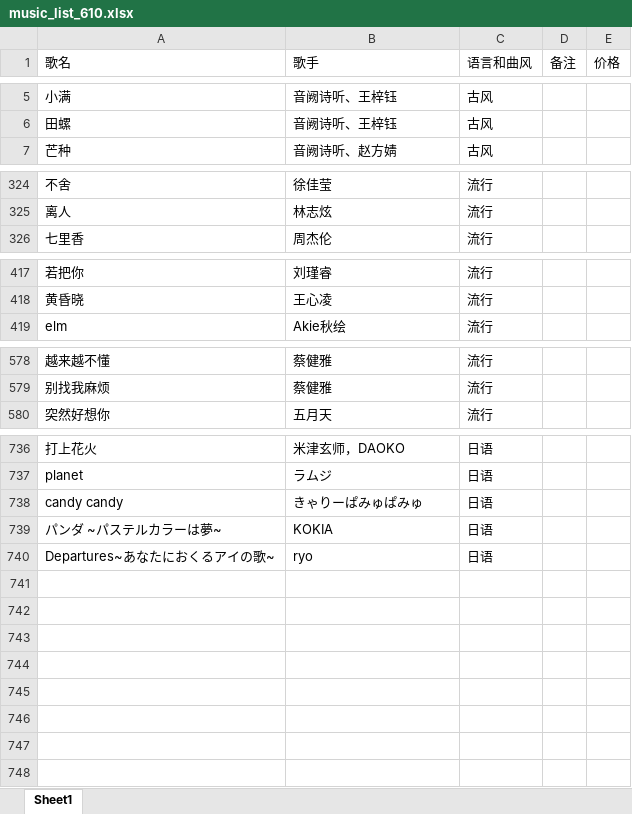
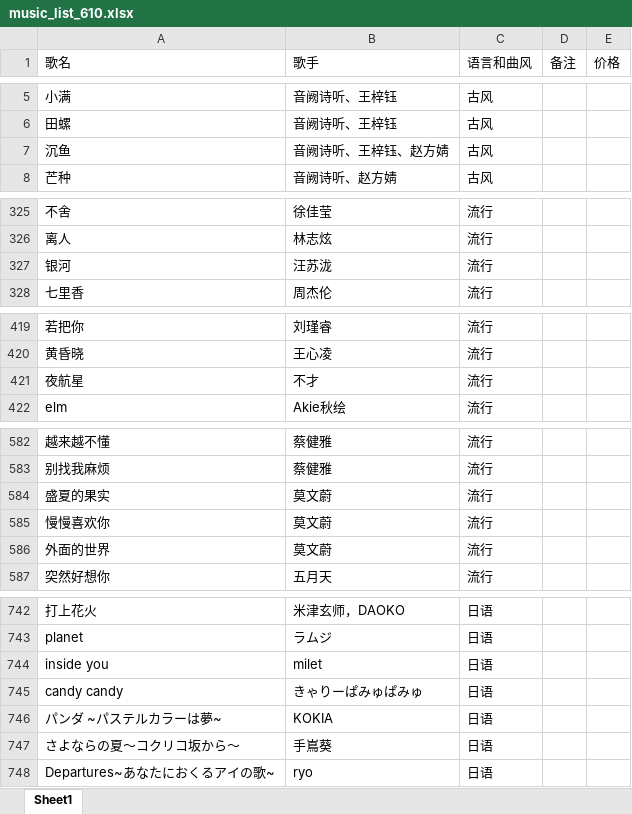
Before and after one commit to alan314m/song-list-of-qzz, an Excel workbook: music_list_610.xlsx, sheet Sheet1, drawn as a sheet; only a part is shown, gaps mark what is left out; values as stored, in another font and other column widths than the file's, no borders; the diff covers the shown part only; the diff names each change by its address in the sheet, - before the commit and + after, or states it on an @@ line.

Commit message:
v0.2.0 update, changed avatar, updated song list 2023/1/4

```diff
--- a/music_list_610.xlsx (sheet Sheet1)
+++ b/music_list_610.xlsx (sheet Sheet1)
+row 7: 沉鱼 | 音阙诗听、王梓钰、赵方婧 | 古风
+row 327: 银河 | 汪苏泷 | 流行
+row 421: 夜航星 | 不才 | 流行
@@ row 596 moved to row 584: 盛夏的果实 @@
@@ row 602 moved to row 585: 慢慢喜欢你 @@
+row 586: 外面的世界 | 莫文蔚 | 流行
+row 744: inside you | milet | 日语
+row 747: さよならの夏～コクリコ坂から～ | 手嶌葵 | 日语
```
Also changed, not shown: 2 added rows elsewhere in this sheet, 4 other files.
